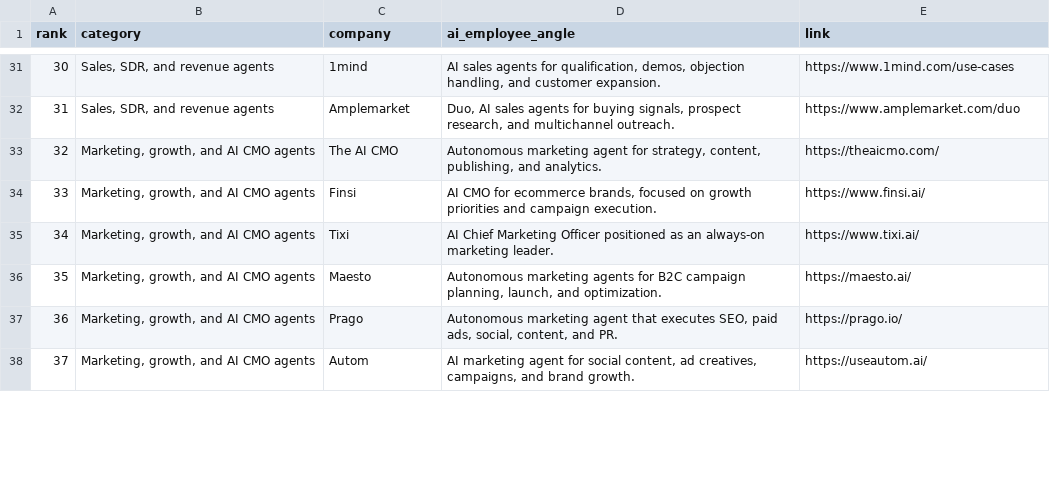
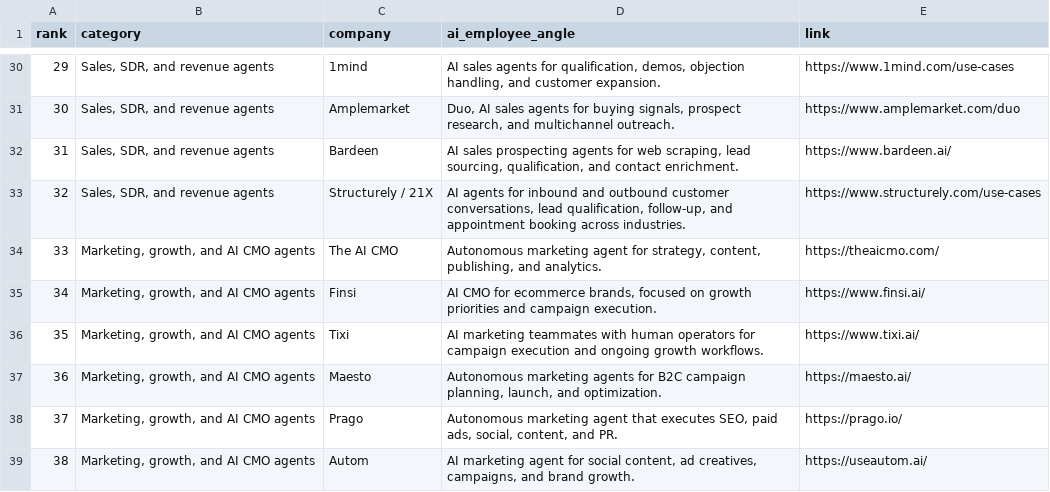
Before and after one commit to akshitkrnagpal/awesome-ai-employees, a CSV file: data/companies.csv, drawn as a sheet; only a part is shown, gaps mark what is left out; addresses are those after the commit; the diff covers the shown part only; the diff names each change by its address in the sheet, - before the commit and + after, or states it on an @@ line.

```diff
--- a/data/companies.csv
+++ b/data/companies.csv
@@ column A (rank) renumbered from row 10 down @@
+row 32: 31 | Sales, SDR, and revenue agents | Bardeen | AI sales prospecting agents for web scraping, lead sourcing, qualification, and contact enrichment. | https://www.bardeen.ai/
+row 33: 32 | Sales, SDR, and revenue agents | Structurely / 21X | AI agents for inbound and outbound customer conversations, lead qualification, follow-up, and appointment booking across industries. | https://www.structurely.com/use-cases
-D36 (ai_employee_angle): AI Chief Marketing Officer positioned as an always-on marketing leader.
+D36 (ai_employee_angle): AI marketing teammates with human operators for campaign execution and ongoing growth workflows.
```
Also changed, not shown: 1 added row, 9 removed rows and 23 edited cells elsewhere in this file, 4 other files.
